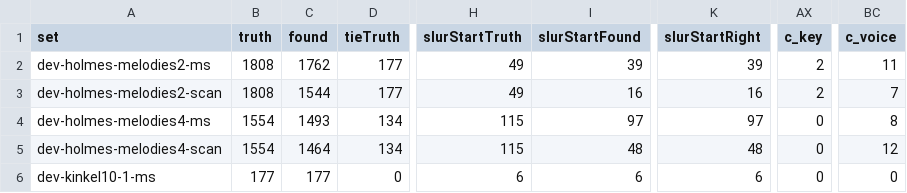
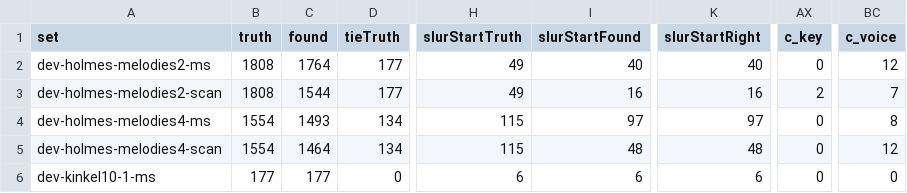
Before and after one commit to yotsuda/Calamo, a TSV file: docs/dev-sets.tsv, drawn as a sheet; only a part is shown, gaps mark what is left out; the diff names each change by its address in the sheet, - before the commit and + after, or states it on an @@ line.

Commit message:
A flat before a grace note just past the clef is the note's, not a key of one flat on that staff alone, where every other staff of the system reads no key. Holmes's No.2 bar 68: the right hand read as F major for four bars, its B's flat. AgreeAcrossSystems's "one sign more, the note's" took only a key of sharps or flats; with none, one sign now counts as the note's where the system's other staves all read no key (a change of key at a system's start is printed on all of them), and a grace note's head, no Head yet, is looked for among the detector's. REQUESTS 26: the old French print's "z" quarter rest, a shape to draw for training (holmes-melodies2's scan misses about 48 of the left hand's rests, the detector seeing nothing there). Dev 28780 -> 28782 (1 better, 0 worse), eval 55540 -> 55545 (1 better, 0 worse), both checks 0 and 0.

```diff
--- a/docs/dev-sets.tsv
+++ b/docs/dev-sets.tsv
-C2 (found): 1762
+C2 (found): 1764
-I2 (slurStartFound): 39
+I2 (slurStartFound): 40
-K2 (slurStartRight): 39
+K2 (slurStartRight): 40
-AX2 (c_key): 2
+AX2 (c_key): 0
-BC2 (c_voice): 11
+BC2 (c_voice): 12
```
Also changed, not shown: docs/eval-sets.tsv, 5 other files.
